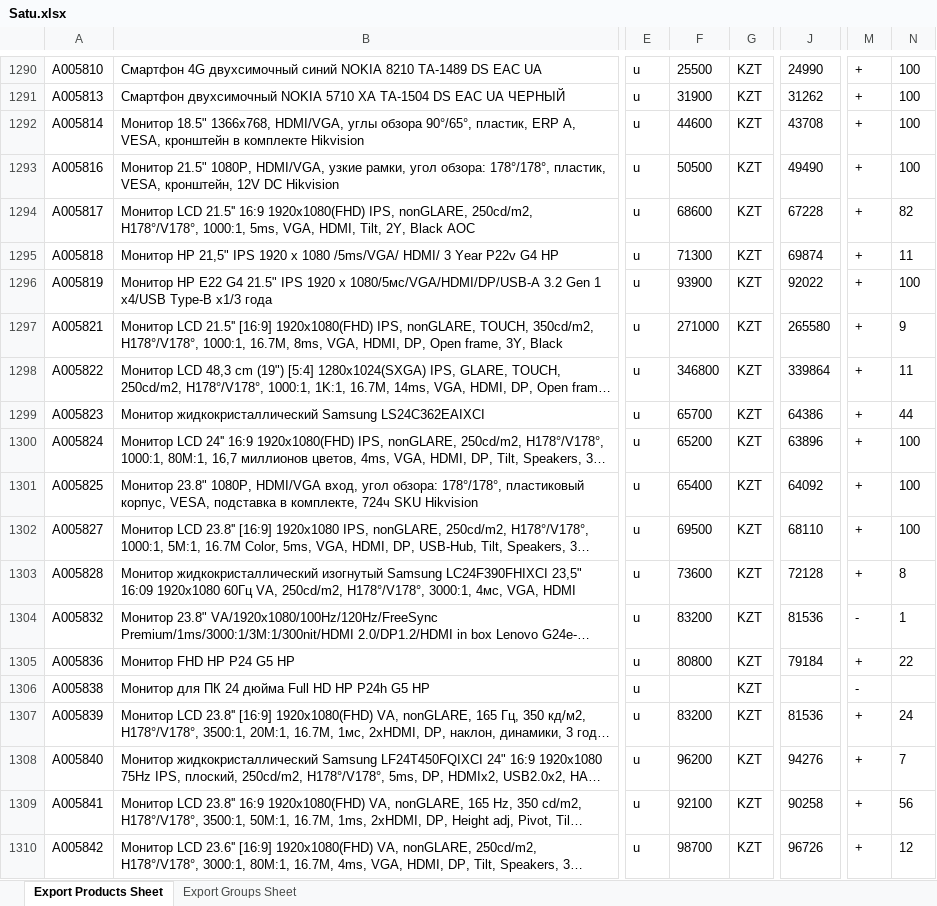
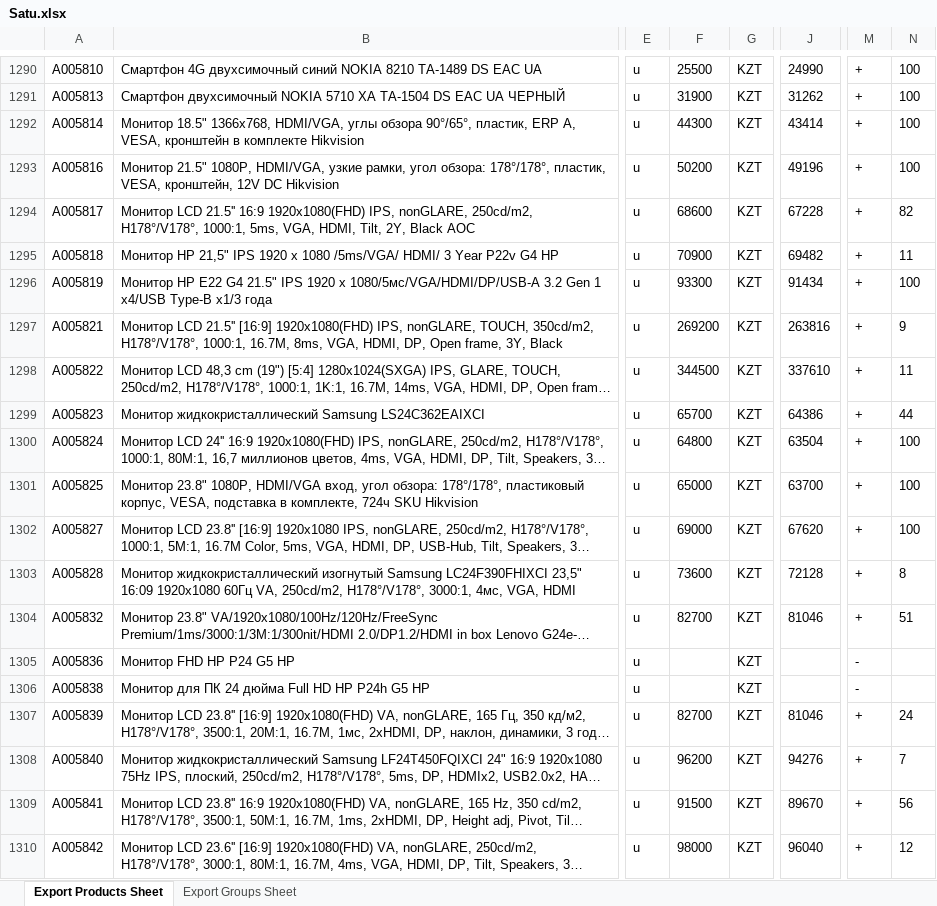
Before and after one commit to Olleala2023/Olleala2023, an Excel workbook: Satu.xlsx, sheet Export Products Sheet, drawn as a sheet; only a part is shown, gaps mark what is left out; long unchanged cells end in …; values as stored, in another font and other column widths than the file's, no borders; the diff covers the shown part only; the diff names each change by its address in the sheet, - before the commit and + after, or states it on an @@ line.

Commit message:
Update Satu.xlsx

```diff
--- a/Satu.xlsx (sheet Export Products Sheet)
+++ b/Satu.xlsx (sheet Export Products Sheet)
-F1292: 44600
+F1292: 44300
-J1292: 43708
+J1292: 43414
-F1293: 50500
+F1293: 50200
-J1293: 49490
+J1293: 49196
-F1295: 71300
+F1295: 70900
-J1295: 69874
+J1295: 69482
-F1296: 93900
+F1296: 93300
-J1296: 92022
+J1296: 91434
-F1297: 271000
+F1297: 269200
-J1297: 265580
+J1297: 263816
-F1298: 346800
+F1298: 344500
-J1298: 339864
+J1298: 337610
-F1300: 65200
+F1300: 64800
-J1300: 63896
+J1300: 63504
-F1301: 65400
+F1301: 65000
-J1301: 64092
+J1301: 63700
-F1302: 69500
+F1302: 69000
-J1302: 68110
+J1302: 67620
-F1304: 83200
+F1304: 82700
-J1304: 81536
+J1304: 81046
-M1304: -
+M1304: +
-N1304: 1
+N1304: 51
-F1305: 80800
+F1305: (empty)
-J1305: 79184
+J1305: (empty)
-M1305: +
+M1305: -
-N1305: 22
+N1305: (empty)
-F1307: 83200
+F1307: 82700
-J1307: 81536
+J1307: 81046
-F1309: 92100
+F1309: 91500
-J1309: 90258
+J1309: 89670
-F1310: 98700
+F1310: 98000
-J1310: 96726
+J1310: 96040
```
Also changed, not shown: 7 added rows and 800 edited cells elsewhere in this sheet.
